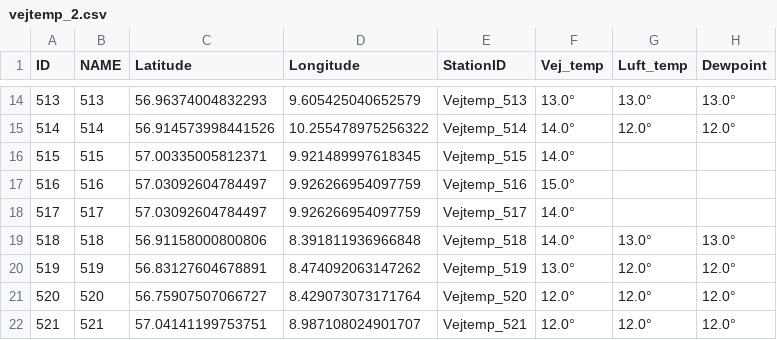
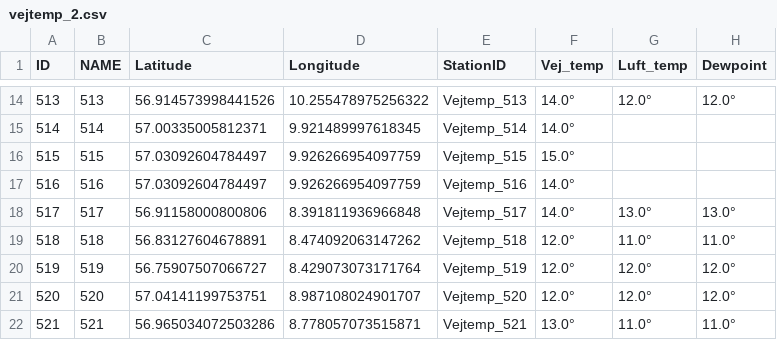
Before and after one commit to TV-2-Vejr/Vejtemperatur, a CSV file: vejtemp_2.csv, drawn as a sheet; only a part is shown, gaps mark what is left out; the diff covers the shown part only.

```diff
--- a/vejtemp_2.csv
+++ b/vejtemp_2.csv
@@ -14,9 +14,9 @@ ID,NAME,Latitude,Longitude,StationID,Vej_temp,Luft_temp,Dewpoint
-513,513,56.96374004832293,9.605425040652579,Vejtemp_513,13.0°,13.0°,13.0°
-514,514,56.914573998441526,10.255478975256322,Vejtemp_514,14.0°,12.0°,12.0°
-515,515,57.00335005812371,9.921489997618345,Vejtemp_515,14.0°,,
-516,516,57.03092604784497,9.926266954097759,Vejtemp_516,15.0°,,
-517,517,57.03092604784497,9.926266954097759,Vejtemp_517,14.0°,,
-518,518,56.91158000800806,8.391811936966848,Vejtemp_518,14.0°,13.0°,13.0°
-519,519,56.83127604678891,8.474092063147262,Vejtemp_519,13.0°,12.0°,12.0°
-520,520,56.75907507066727,8.429073073171764,Vejtemp_520,12.0°,12.0°,12.0°
-521,521,57.04141199753751,8.987108024901707,Vejtemp_521,12.0°,12.0°,12.0°
+513,513,56.914573998441526,10.255478975256322,Vejtemp_513,14.0°,12.0°,12.0°
+514,514,57.00335005812371,9.921489997618345,Vejtemp_514,14.0°,,
+515,515,57.03092604784497,9.926266954097759,Vejtemp_515,15.0°,,
+516,516,57.03092604784497,9.926266954097759,Vejtemp_516,14.0°,,
+517,517,56.91158000800806,8.391811936966848,Vejtemp_517,14.0°,13.0°,13.0°
+518,518,56.83127604678891,8.474092063147262,Vejtemp_518,12.0°,11.0°,11.0°
+519,519,56.75907507066727,8.429073073171764,Vejtemp_519,12.0°,12.0°,12.0°
+520,520,57.04141199753751,8.987108024901707,Vejtemp_520,12.0°,12.0°,12.0°
+521,521,56.965034072503286,8.778057073515871,Vejtemp_521,13.0°,11.0°,11.0°
```
Also changed, not shown: 162 edited cells elsewhere in this file, udvalgte_vejtemp.csv, vejtemp_1.csv.
